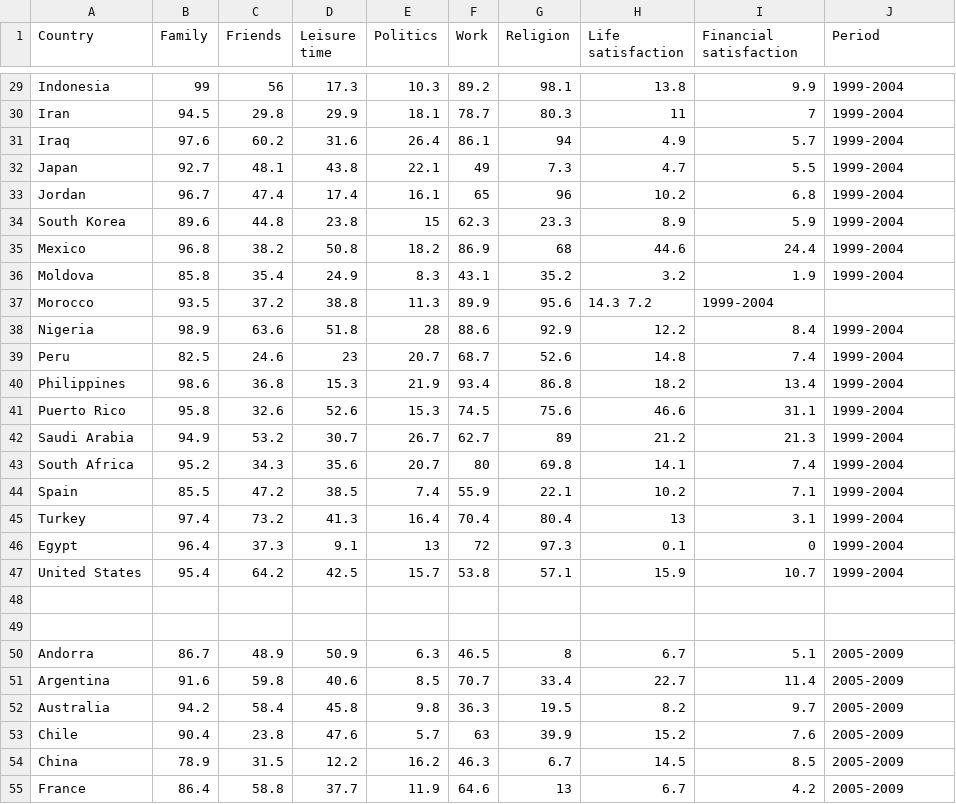
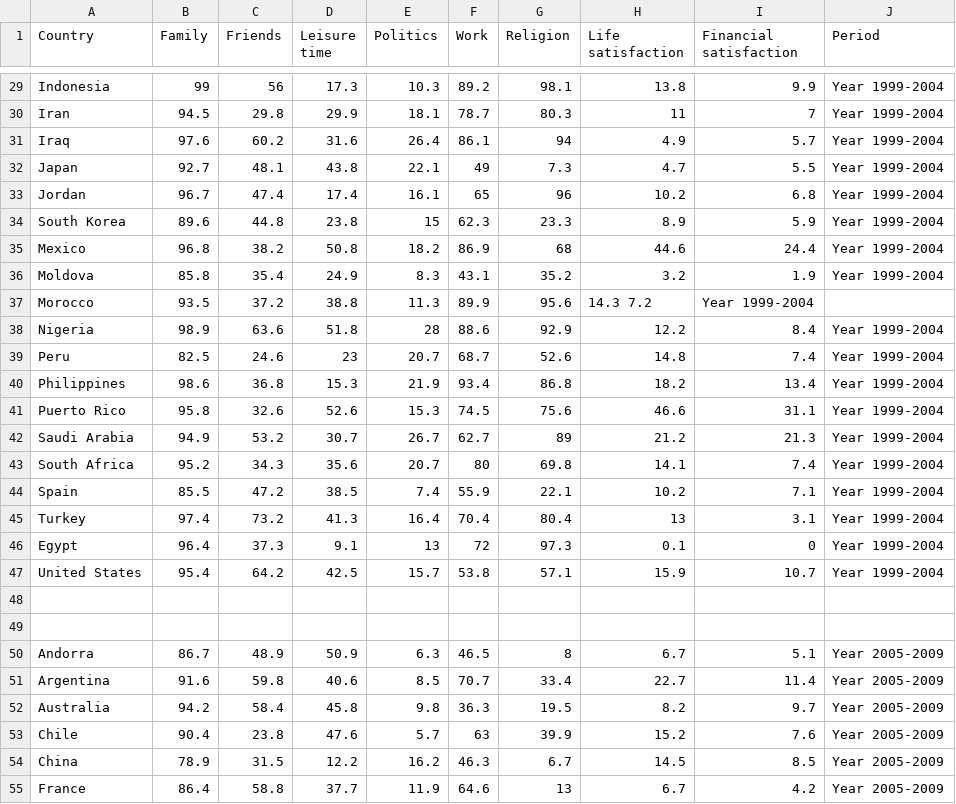
Before and after one commit to elindbom/parallelCoordinates, a CSV file: datan.csv, drawn as a sheet; only a part is shown, gaps mark what is left out; the diff covers the shown part only; the diff names each change by its address in the sheet, - before the commit and + after, or states it on an @@ line.

```diff
--- a/datan.csv
+++ b/datan.csv
-J29:J36 (Period): 1999-2004
+J29:J36 (Period): Year 1999-2004
-I37 (Financial satisfaction): 1999-2004
+I37 (Financial satisfaction): Year 1999-2004
-J38:J47 (Period): 1999-2004
+J38:J47 (Period): Year 1999-2004
-J50:J55 (Period): 2005-2009
+J50:J55 (Period): Year 2005-2009
```
Also changed, not shown: 69 edited cells elsewhere in this file, 1 other file.
